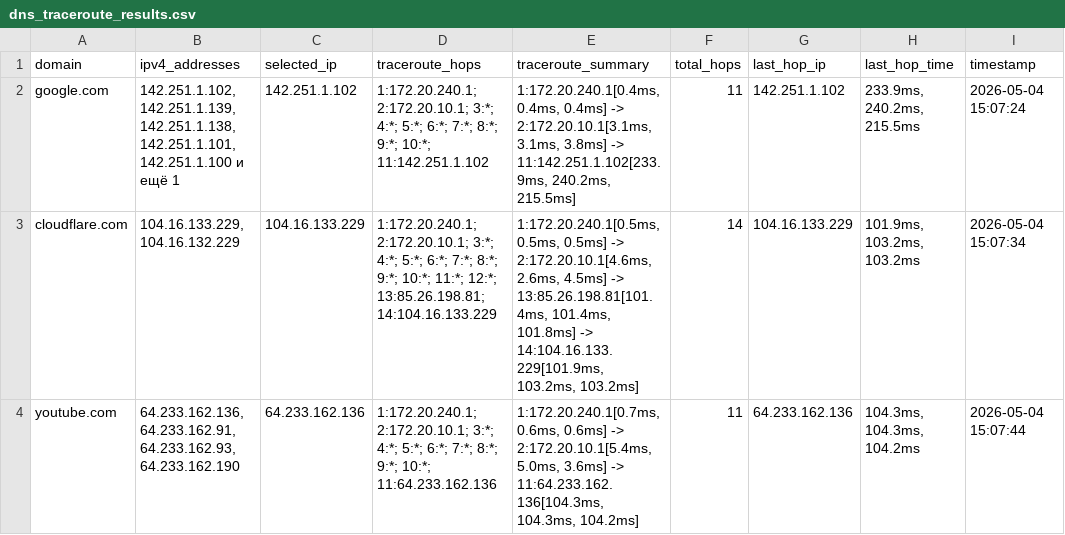
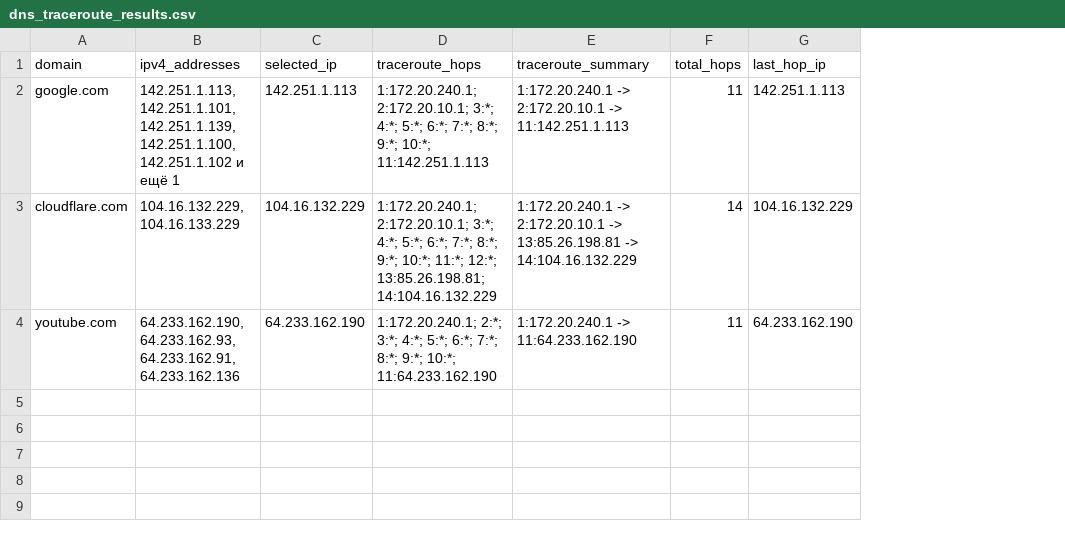
Before and after one commit to TatianaIl05/computer_networks, a CSV file: 10/dns_traceroute_results.csv, drawn as a sheet; the diff names each change by its address in the sheet, - before the commit and + after, or states it on an @@ line.

Commit message:
Update DNS traceroute results with new entries
Updated traceroute results for domains with new data.

```diff
--- a/10/dns_traceroute_results.csv
+++ b/10/dns_traceroute_results.csv
-column H (last_hop_time), rows 2-4: 233.9ms, 240.2ms, 215.5ms | 101.9ms, 103.2ms, 103.2ms | 104.3ms, 104.3ms, 104.2ms
-column I (timestamp), rows 2-4: 2026-05-04 15:07:24 | 2026-05-04 15:07:34 | 2026-05-04 15:07:44
-B2 (ipv4_addresses): 142.251.1.102, 142.251.1.139, 142.251.1.138, 142.251.1.101, 142.251.1.100 и ещё…
+B2 (ipv4_addresses): 142.251.1.113, 142.251.1.101, 142.251.1.139, 142.251.1.100, 142.251.1.102 и ещё…
-C2 (selected_ip): 142.251.1.102
+C2 (selected_ip): 142.251.1.113
-D2 (traceroute_hops): …9:*; 10:*; 11:142.251.1.102
+D2 (traceroute_hops): …9:*; 10:*; 11:142.251.1.113
-E2 (traceroute_summary): 1:172.20.240.1[0.4ms, 0.4ms, 0.4ms] -> 2:172.20.10.1[3.1ms, 3.1ms, 3.8ms] -> 11:142.251.1.102[233.9ms, 240.2ms, 215.5ms]
+E2 (traceroute_summary): 1:172.20.240.1 -> 2:172.20.10.1 -> 11:142.251.1.113
-G2 (last_hop_ip): 142.251.1.102
+G2 (last_hop_ip): 142.251.1.113
-B3 (ipv4_addresses): 104.16.133.229, 104.16.132.229
+B3 (ipv4_addresses): 104.16.132.229, 104.16.133.229
-C3 (selected_ip): 104.16.133.229
+C3 (selected_ip): 104.16.132.229
-D3 (traceroute_hops): …12:*; 13:85.26.198.81; 14:104.16.133.229
+D3 (traceroute_hops): …12:*; 13:85.26.198.81; 14:104.16.132.229
-E3 (traceroute_summary): 1:172.20.240.1[0.5ms, 0.5ms, 0.5ms] -> 2:172.20.10.1[4.6ms, 2.6ms, 4.5ms] -> 13:85.26.198.81[101.4ms, 101.4ms, 101.8ms] -> 14:104.16.133.229[101.9ms, 103.2ms, 103.2ms]
+E3 (traceroute_summary): 1:172.20.240.1 -> 2:172.20.10.1 -> 13:85.26.198.81 -> 14:104.16.132.229
-G3 (last_hop_ip): 104.16.133.229
+G3 (last_hop_ip): 104.16.132.229
-B4 (ipv4_addresses): 64.233.162.136, 64.233.162.91, 64.233.162.93, 64.233.162.190
+B4 (ipv4_addresses): 64.233.162.190, 64.233.162.93, 64.233.162.91, 64.233.162.136
-C4 (selected_ip): 64.233.162.136
+C4 (selected_ip): 64.233.162.190
-D4 (traceroute_hops): 1:172.20.240.1; 2:172.20.10.1; 3:*; 4:*; 5:*; 6:*; 7:*; 8:*; 9:*; 10:*; 11:64.233.162.136
+D4 (traceroute_hops): 1:172.20.240.1; 2:*; 3:*; 4:*; 5:*; 6:*; 7:*; 8:*; 9:*; 10:*; 11:64.233.162.190
-E4 (traceroute_summary): 1:172.20.240.1[0.7ms, 0.6ms, 0.6ms] -> 2:172.20.10.1[5.4ms, 5.0ms, 3.6ms] -> 11:64.233.162.136[104.3ms, 104.3ms, 104.2ms]
+E4 (traceroute_summary): 1:172.20.240.1 -> 11:64.233.162.190
-G4 (last_hop_ip): 64.233.162.136
+G4 (last_hop_ip): 64.233.162.190
```
